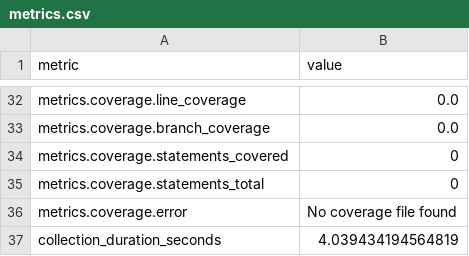
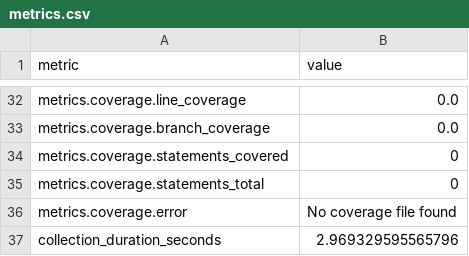
Before and after one commit to i2mint/cosmodol, a CSV file: metrics.csv, drawn as a sheet; only a part is shown, gaps mark what is left out; the diff covers the shown part only.

```diff
--- a/metrics.csv
+++ b/metrics.csv
@@ -39,2 +40,2 @@ metrics.coverage.statements_total,0
 metrics.coverage.error,No coverage file found
-collection_duration_seconds,4.039434194564819
+collection_duration_seconds,2.969329595565796
```
Also changed, not shown: 20 edited cells elsewhere in this file, 2 other files.
